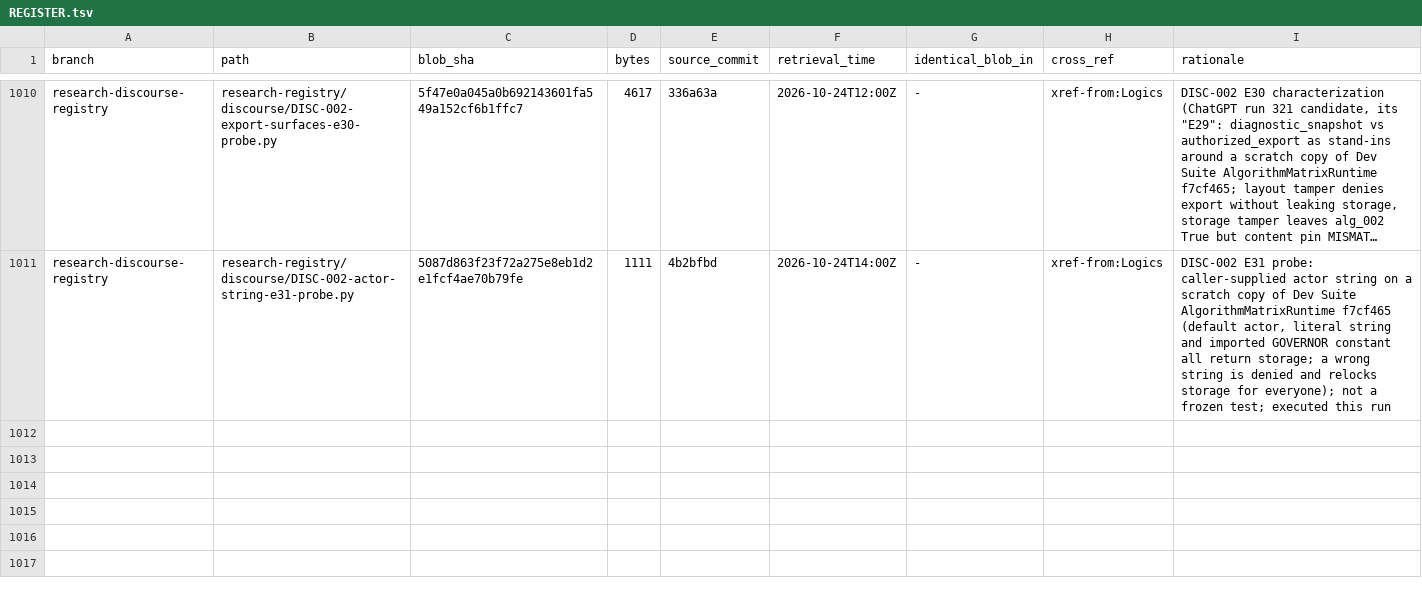
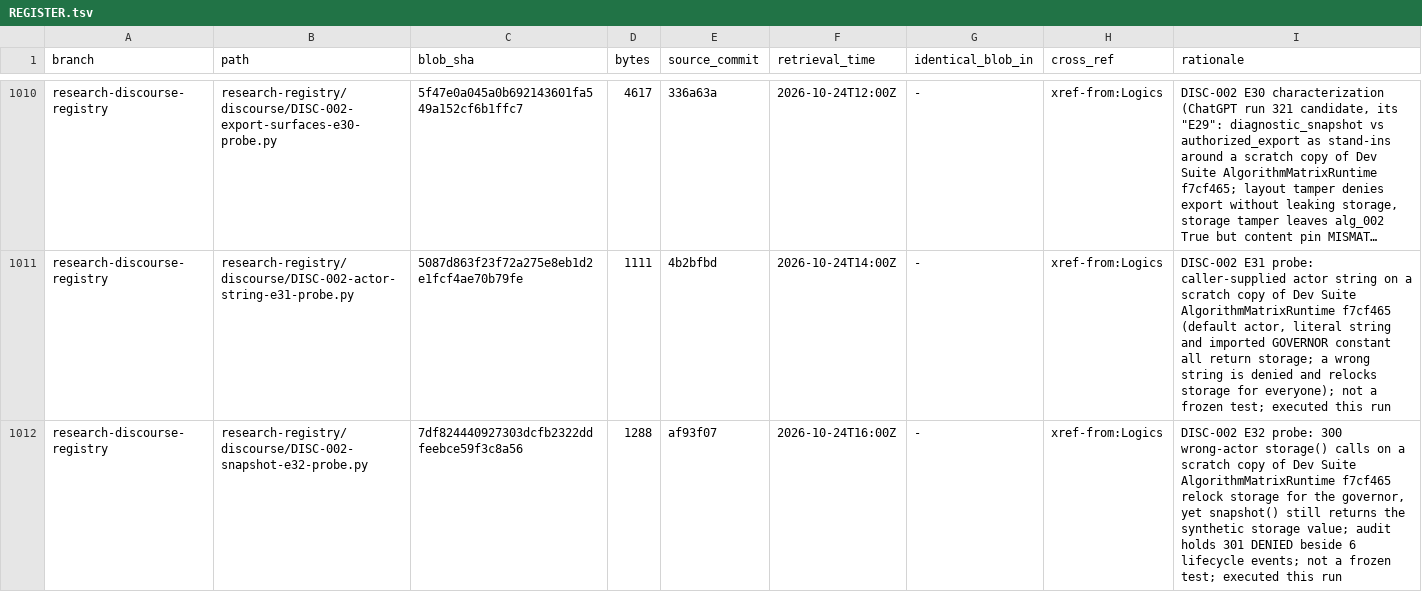
Before and after one commit to AGI144348Outlook/Echo_Green_Future, a TSV file: L2-library/Algorithms/REGISTER.tsv, drawn as a sheet; only a part is shown, gaps mark what is left out; long unchanged cells end in …; the diff names each change by its address in the sheet, - before the commit and + after, or states it on an @@ line.

```diff
--- a/L2-library/Algorithms/REGISTER.tsv
+++ b/L2-library/Algorithms/REGISTER.tsv
+row 1012: research-discourse-registry | research-registry/discourse/DISC-002-snapshot-e32-probe.py | 7df824440927303dcfb2322ddfeebce59f3c8a56 | 1288 | af93f07 | 2026-10-24T16:00Z | - | xref-from:Logics | DISC-002 E32 probe: 300 wrong-actor storage() calls on a scratch copy of Dev Suite AlgorithmMatrixRuntime f7cf465 relock storage for the governor, yet snapshot() still returns the synthetic storage value; audit holds 301 DENIED beside 6 lifecycle events; not a frozen test; executed this run
```
Also changed, not shown: L2-library/Logics/REGISTER.tsv, 4 other files.
